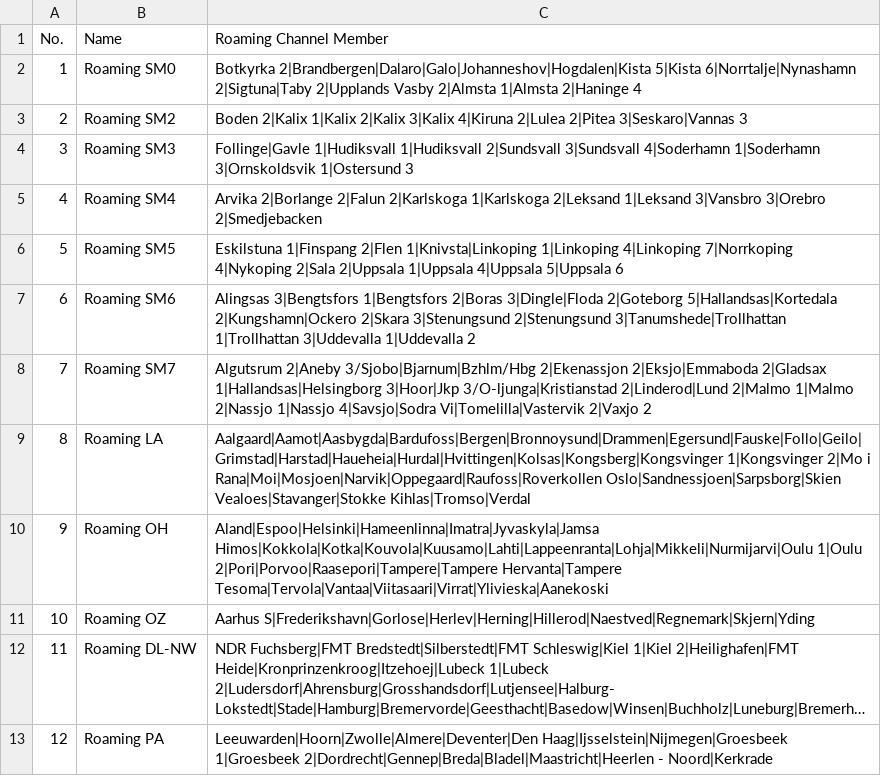
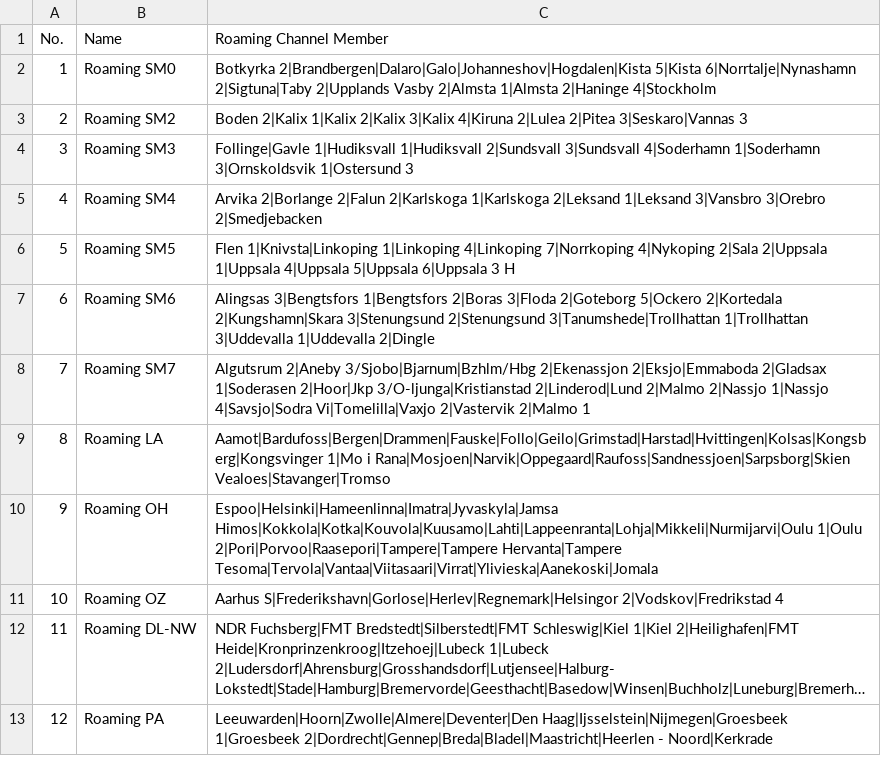
Before and after one commit to sm0rgm/at-d878uv, a CSV file: RoamingZone.CSV, drawn as a sheet; long unchanged cells end in …; the diff names each change by its address in the sheet, - before the commit and + after, or states it on an @@ line.

Commit message:
2025-05-05

```diff
--- a/RoamingZone.CSV
+++ b/RoamingZone.CSV
-C2 (Roaming Channel Member): …1|Almsta 2|Haninge 4
+C2 (Roaming Channel Member): …1|Almsta 2|Haninge 4|Stockholm
-C6 (Roaming Channel Member): Eskilstuna 1|Finspang 2|Flen 1|Knivsta|Linkoping 1|Linkoping 4|Linkoping 7|Norrkoping 4|Nykoping 2|Sala 2|Uppsala 1|Uppsala 4|Uppsala 5|Uppsala 6
+C6 (Roaming Channel Member): Flen 1|Knivsta|Linkoping 1|Linkoping 4|Linkoping 7|Norrkoping 4|Nykoping 2|Sala 2|Uppsala 1|Uppsala 4|Uppsala 5|Uppsala 6|Uppsala 3 H
-C7 (Roaming Channel Member): …1|Bengtsfors 2|Boras 3|Dingle|Floda 2|Goteborg 5|Hallandsas|Kortedala 2|Kungshamn|Ockero 2|Skara 3|Stenungsund 2|Stenungsund 3|Tanumshede|Trollhattan 1|Trollhattan 3|Uddevalla 1|Uddevalla 2
+C7 (Roaming Channel Member): …1|Bengtsfors 2|Boras 3|Floda 2|Goteborg 5|Ockero 2|Kortedala 2|Kungshamn|Skara 3|Stenungsund 2|Stenungsund 3|Tanumshede|Trollhattan 1|Trollhattan 3|Uddevalla 1|Uddevalla 2|Dingle
-C8 (Roaming Channel Member): …2|Eksjo|Emmaboda 2|Gladsax 1|Hallandsas|Helsingborg 3|Hoor|Jkp 3/O-ljunga|Kristianstad 2|Linderod|Lund 2|Malmo 1|Malmo 2|Nassjo 1|Nassjo 4|Savsjo|Sodra Vi|Tomelilla|Vastervik 2|Vaxjo 2
+C8 (Roaming Channel Member): …2|Eksjo|Emmaboda 2|Gladsax 1|Soderasen 2|Hoor|Jkp 3/O-ljunga|Kristianstad 2|Linderod|Lund 2|Malmo 2|Nassjo 1|Nassjo 4|Savsjo|Sodra Vi|Tomelilla|Vaxjo 2|Vastervik 2|Malmo 1
-C9 (Roaming Channel Member): Aalgaard|Aamot|Aasbygda|Bardufoss|Bergen|Bronnoysund|Drammen|Egersund|Fauske|Follo|Geilo|Grimstad|Harstad|Haueheia|Hurdal|Hvittingen|Kolsas|Kongsberg|Kongsvinger 1|Kongsvinger 2|Mo i Rana|Moi|Mosjoen|Narvik|Oppegaard|Raufoss|Roverkollen Oslo|Sandnessjoen|Sarpsborg|Skien Vealoes|Stavanger|Stokke Kihlas|Tromso|Verdal
+C9 (Roaming Channel Member): Aamot|Bardufoss|Bergen|Drammen|Fauske|Follo|Geilo|Grimstad|Harstad|Hvittingen|Kolsas|Kongsberg|Kongsvinger 1|Mo i Rana|Mosjoen|Narvik|Oppegaard|Raufoss|Sandnessjoen|Sarpsborg|Skien Vealoes|Stavanger|Tromso
-C10 (Roaming Channel Member): Aland|Espoo|Helsinki|Hameenlinna|Imatra|Jyvaskyla|Jamsa Himos|Kokkola|Kotka|Kouvola|Kuusamo|Lahti|Lappeenranta|Lohja|Mikkeli|Nurmijarvi|Oulu 1|Oulu 2|Pori|Porvoo|Raasepori|Tampere|Tampere Hervanta|Tampere Tesoma|Tervola|Vantaa|Viitasaari|Virrat|Ylivieska|Aanekoski
+C10 (Roaming Channel Member): Espoo|Helsinki|Hameenlinna|Imatra|Jyvaskyla|Jamsa Himos|Kokkola|Kotka|Kouvola|Kuusamo|Lahti|Lappeenranta|Lohja|Mikkeli|Nurmijarvi|Oulu 1|Oulu 2|Pori|Porvoo|Raasepori|Tampere|Tampere Hervanta|Tampere Tesoma|Tervola|Vantaa|Viitasaari|Virrat|Ylivieska|Aanekoski|Jomala
-C11 (Roaming Channel Member): Aarhus S|Frederikshavn|Gorlose|Herlev|Herning|Hillerod|Naestved|Regnemark|Skjern|Yding
+C11 (Roaming Channel Member): Aarhus S|Frederikshavn|Gorlose|Herlev|Regnemark|Helsingor 2|Vodskov|Fredrikstad 4
```
